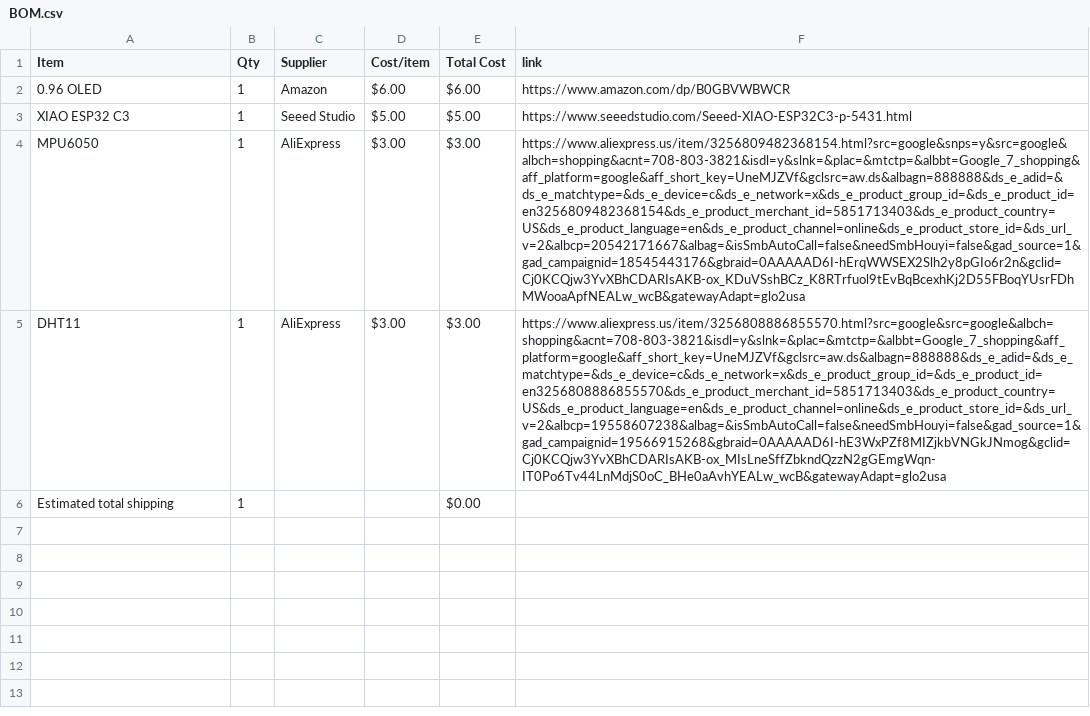
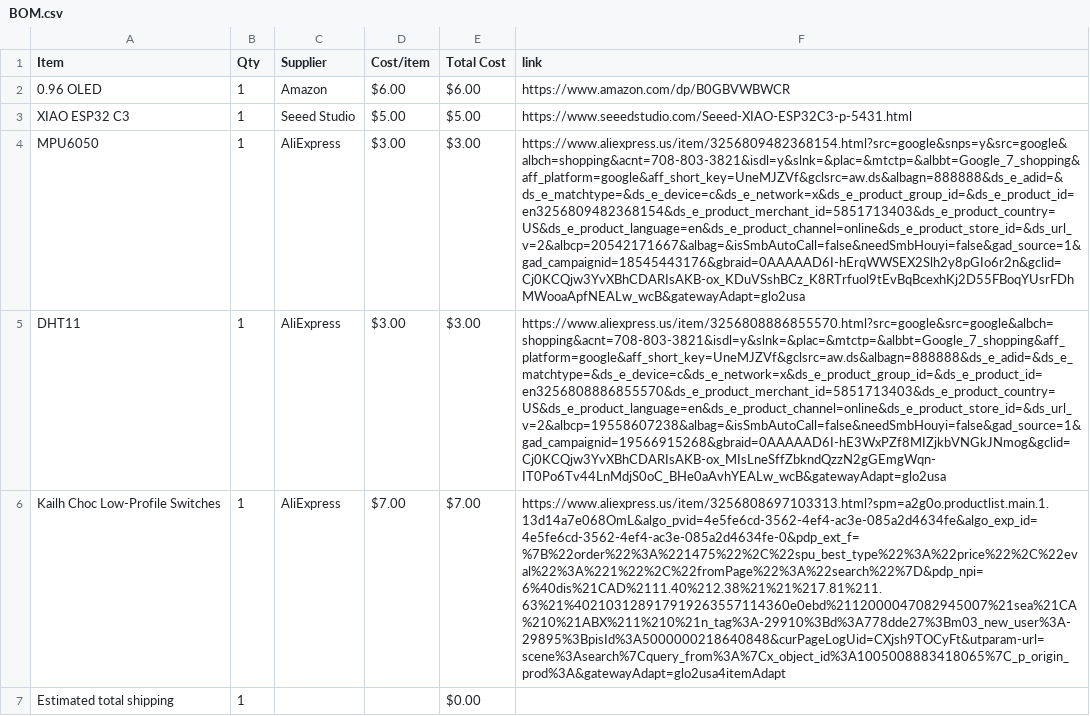
Before and after one commit to TheTank87/Party-Lights, a CSV file: BOM.csv, drawn as a sheet; the diff names each change by its address in the sheet, - before the commit and + after, or states it on an @@ line.

```diff
--- a/BOM.csv
+++ b/BOM.csv
+row 6: Kailh Choc Low-Profile Switches | 1 | AliExpress | $7.00 | $7.00 | https://www.aliexpress.us/item/3256808697103313.html?spm=a2g0o.productlist.main.1.13d14a7e068OmL&algo_pvid=4e5fe6cd-3562-4ef4-ac3e-085a2d4634fe&algo_exp_id=4e5fe6cd-3562-4ef4-ac3e-085a2d4634fe-0&pdp_ext_f=%7B%22order%22%3A%221475%22%2C%22spu_best_type%22%3A%22price%22%2C%22eval%22%3A%221%22%2C%22fromPage%22%3A%22search%22%7D&pdp_npi=6%40dis%21CAD%2111.40%212.38%21%21%217.81%211.63%21%402103128917919263557114360e0ebd%2112000047082945007%21sea%21CA%210%21ABX%211%210%21n_tag%3A-29910%3Bd%3A778dde27%3Bm03_new_user%3A-29895%3BpisId%3A5000000218640848&curPageLogUid=CXjsh9TOCyFt&utparam-url=scene%3Asearch%7Cquery_from%3A%7Cx_object_id%3A1005008883418065%7C_p_origin_prod%3A&gatewayAdapt=glo2usa4itemAdapt
```
